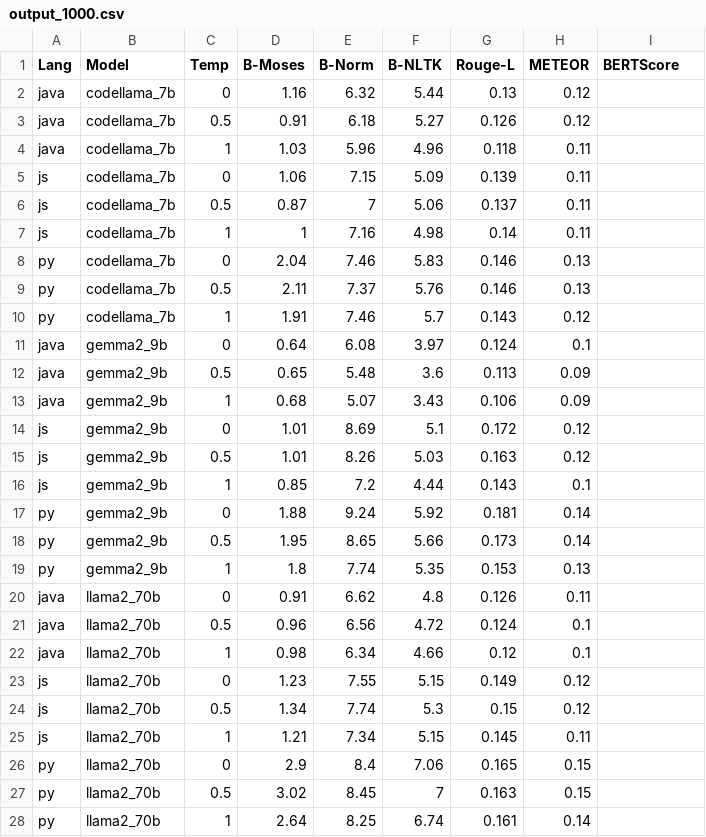
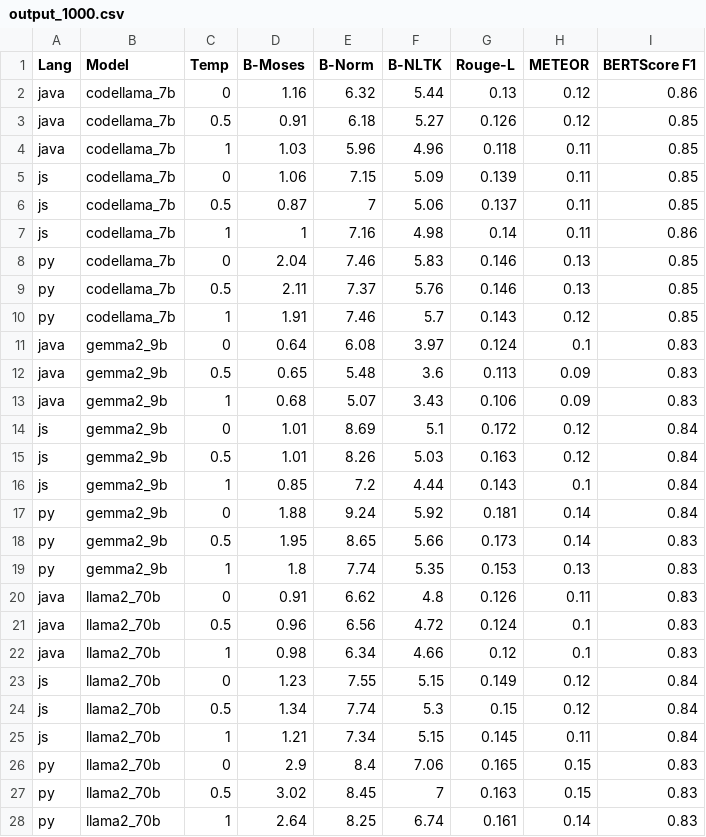
Before and after one commit to thanhpd/SOEN691, a CSV file: data/visualization/1000/output_1000.csv, drawn as a sheet; only a part is shown; the diff covers the shown part only.

Commit message:
Update output_1000.csv

```diff
--- a/data/visualization/1000/output_1000.csv
+++ b/data/visualization/1000/output_1000.csv
@@ -1,28 +1,28 @@
-Lang,Model,Temp,B-Moses,B-Norm,B-NLTK,Rouge-L,METEOR,BERTScore
-java,codellama_7b,0,1.16,6.32,5.44,0.13,0.12,
-java,codellama_7b,0.5,0.91,6.18,5.27,0.126,0.12,
-java,codellama_7b,1,1.03,5.96,4.96,0.118,0.11,
-js,codellama_7b,0,1.06,7.15,5.09,0.139,0.11,
-js,codellama_7b,0.5,0.87,7,5.06,0.137,0.11,
-js,codellama_7b,1,1,7.16,4.98,0.14,0.11,
-py,codellama_7b,0,2.04,7.46,5.83,0.146,0.13,
-py,codellama_7b,0.5,2.11,7.37,5.76,0.146,0.13,
-py,codellama_7b,1,1.91,7.46,5.7,0.143,0.12,
-java,gemma2_9b,0,0.64,6.08,3.97,0.124,0.1,
-java,gemma2_9b,0.5,0.65,5.48,3.6,0.113,0.09,
-java,gemma2_9b,1,0.68,5.07,3.43,0.106,0.09,
-js,gemma2_9b,0,1.01,8.69,5.1,0.172,0.12,
-js,gemma2_9b,0.5,1.01,8.26,5.03,0.163,0.12,
-js,gemma2_9b,1,0.85,7.2,4.44,0.143,0.1,
-py,gemma2_9b,0,1.88,9.24,5.92,0.181,0.14,
-py,gemma2_9b,0.5,1.95,8.65,5.66,0.173,0.14,
-py,gemma2_9b,1,1.8,7.74,5.35,0.153,0.13,
-java,llama2_70b,0,0.91,6.62,4.8,0.126,0.11,
-java,llama2_70b,0.5,0.96,6.56,4.72,0.124,0.1,
-java,llama2_70b,1,0.98,6.34,4.66,0.12,0.1,
-js,llama2_70b,0,1.23,7.55,5.15,0.149,0.12,
-js,llama2_70b,0.5,1.34,7.74,5.3,0.15,0.12,
-js,llama2_70b,1,1.21,7.34,5.15,0.145,0.11,
-py,llama2_70b,0,2.9,8.4,7.06,0.165,0.15,
-py,llama2_70b,0.5,3.02,8.45,7,0.163,0.15,
-py,llama2_70b,1,2.64,8.25,6.74,0.161,0.14,
+Lang,Model,Temp,B-Moses,B-Norm,B-NLTK,Rouge-L,METEOR,BERTScore F1
+java,codellama_7b,0,1.16,6.32,5.44,0.13,0.12,0.86
+java,codellama_7b,0.5,0.91,6.18,5.27,0.126,0.12,0.85
+java,codellama_7b,1,1.03,5.96,4.96,0.118,0.11,0.85
+js,codellama_7b,0,1.06,7.15,5.09,0.139,0.11,0.85
+js,codellama_7b,0.5,0.87,7,5.06,0.137,0.11,0.85
+js,codellama_7b,1,1,7.16,4.98,0.14,0.11,0.86
+py,codellama_7b,0,2.04,7.46,5.83,0.146,0.13,0.85
+py,codellama_7b,0.5,2.11,7.37,5.76,0.146,0.13,0.85
+py,codellama_7b,1,1.91,7.46,5.7,0.143,0.12,0.85
+java,gemma2_9b,0,0.64,6.08,3.97,0.124,0.1,0.83
+java,gemma2_9b,0.5,0.65,5.48,3.6,0.113,0.09,0.83
+java,gemma2_9b,1,0.68,5.07,3.43,0.106,0.09,0.83
+js,gemma2_9b,0,1.01,8.69,5.1,0.172,0.12,0.84
+js,gemma2_9b,0.5,1.01,8.26,5.03,0.163,0.12,0.84
+js,gemma2_9b,1,0.85,7.2,4.44,0.143,0.1,0.84
+py,gemma2_9b,0,1.88,9.24,5.92,0.181,0.14,0.84
+py,gemma2_9b,0.5,1.95,8.65,5.66,0.173,0.14,0.83
+py,gemma2_9b,1,1.8,7.74,5.35,0.153,0.13,0.83
+java,llama2_70b,0,0.91,6.62,4.8,0.126,0.11,0.83
+java,llama2_70b,0.5,0.96,6.56,4.72,0.124,0.1,0.83
+java,llama2_70b,1,0.98,6.34,4.66,0.12,0.1,0.83
+js,llama2_70b,0,1.23,7.55,5.15,0.149,0.12,0.84
+js,llama2_70b,0.5,1.34,7.74,5.3,0.15,0.12,0.84
+js,llama2_70b,1,1.21,7.34,5.15,0.145,0.11,0.84
+py,llama2_70b,0,2.9,8.4,7.06,0.165,0.15,0.83
+py,llama2_70b,0.5,3.02,8.45,7,0.163,0.15,0.83
+py,llama2_70b,1,2.64,8.25,6.74,0.161,0.14,0.83
```
Also changed, not shown: 18 edited cells elsewhere in this file.
